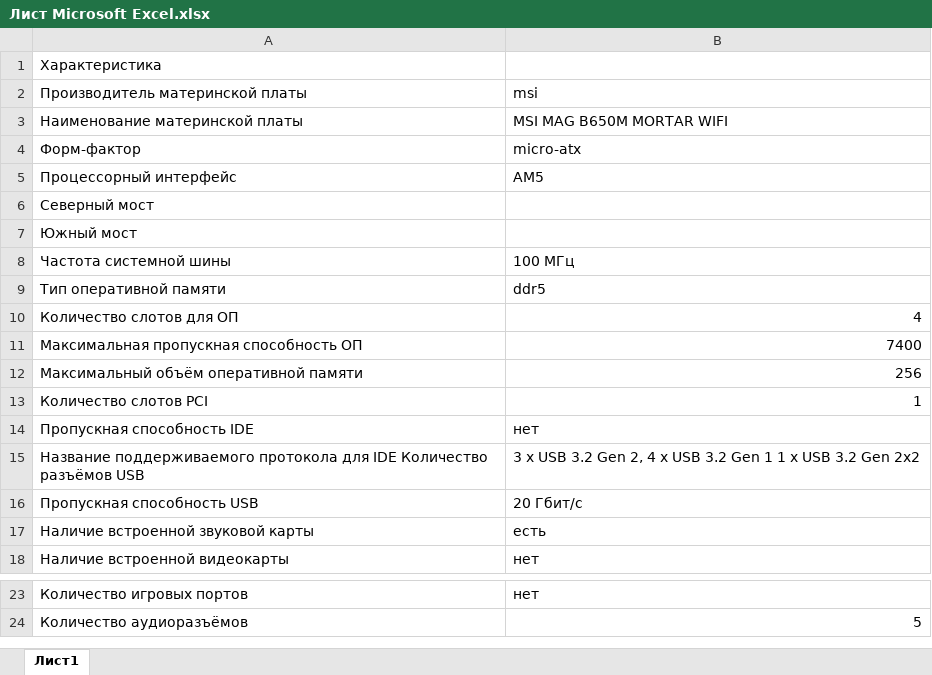
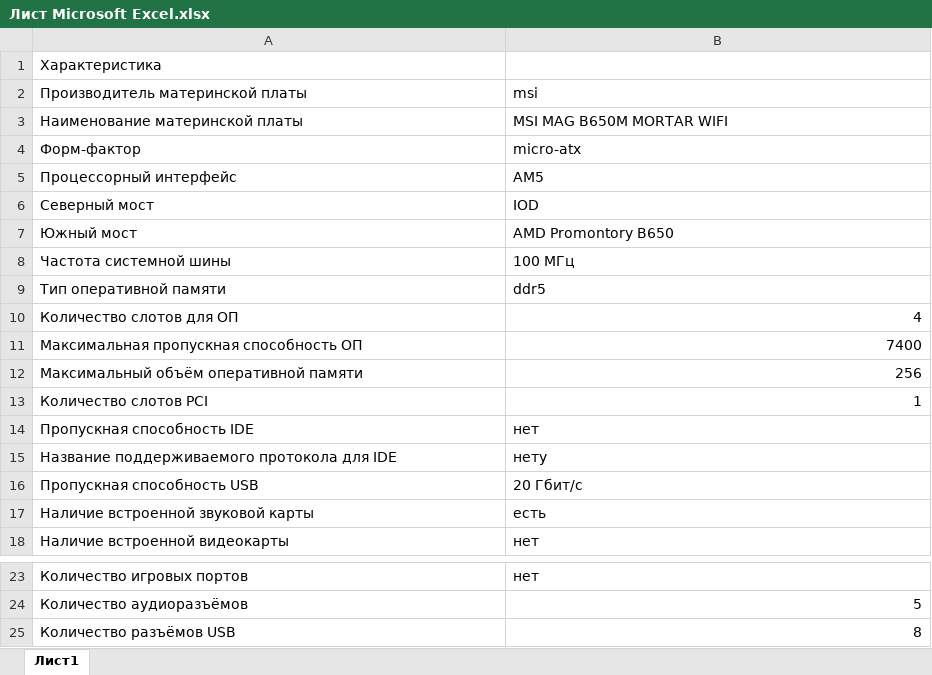
Before and after one commit to None016/work, an Excel workbook: ТСИ/ПР1/Лист Microsoft Excel.xlsx, sheet Лист1, drawn as a sheet; only a part is shown, gaps mark what is left out; values as stored, in another font and other column widths than the file's, no borders; removed rows and columns are numbered as before the commit, all else as after; the diff names each change by its address in the sheet, - before the commit and + after, or states it on an @@ line.

```diff
--- a/ТСИ/ПР1/Лист Microsoft Excel.xlsx (sheet Лист1)
+++ b/ТСИ/ПР1/Лист Microsoft Excel.xlsx (sheet Лист1)
-B6 (msi): (empty)
+B6 (msi): IOD
-B7 (msi): (empty)
+B7 (msi): AMD Promontory B650
-row 15: Название поддерживаемого протокола для IDE Количество разъёмов USB | 3 x USB 3.2 Gen 2, 4 x USB 3.2 Gen 1 1 x USB 3.2 Gen 2x2
+row 15: Название поддерживаемого протокола для IDE | нету
+row 25: Количество разъёмов USB | 8
```
Also changed, not shown: 6 other files.
